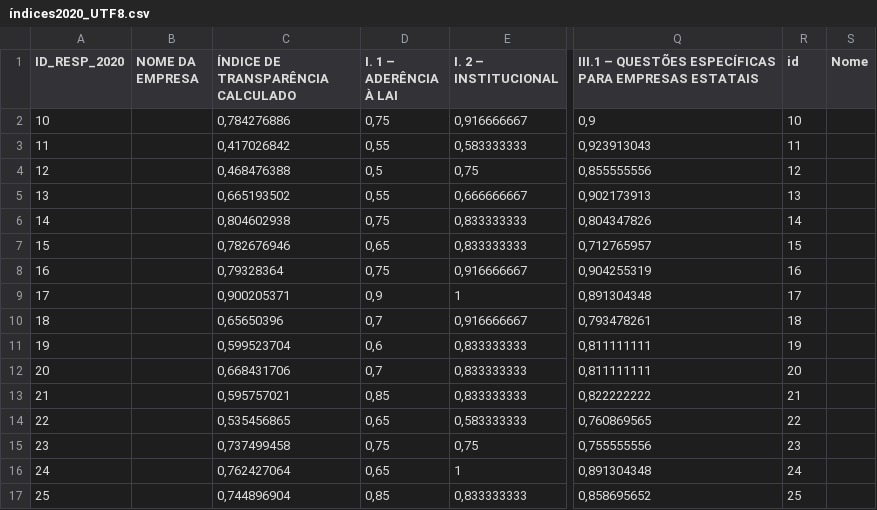
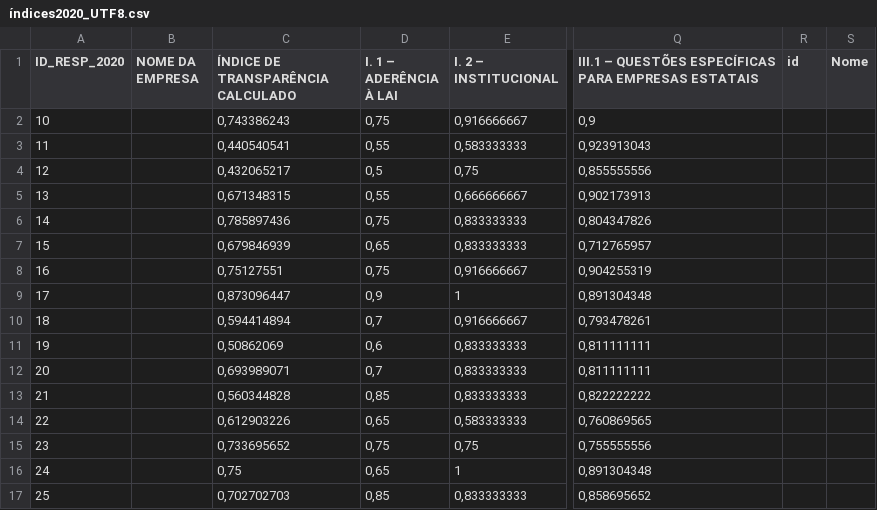
Before and after one commit to heindrickson/transp_est_2020, a CSV file: índices2020_UTF8.csv, drawn as a sheet; only a part is shown, gaps mark what is left out; the diff covers the shown part only; the diff names each change by its address in the sheet, - before the commit and + after, or states it on an @@ line.

Commit message:
Add files via upload

```diff
--- a/índices2020_UTF8.csv
+++ b/índices2020_UTF8.csv
-C2: 0,784276886
+C2: 0,743386243
-R2 (id): 10
+R2 (id): (empty)
-C3: 0,417026842
+C3: 0,440540541
-R3 (id): 11
+R3 (id): (empty)
-C4: 0,468476388
+C4: 0,432065217
-R4 (id): 12
+R4 (id): (empty)
-C5: 0,665193502
+C5: 0,671348315
-R5 (id): 13
+R5 (id): (empty)
-C6: 0,804602938
+C6: 0,785897436
-R6 (id): 14
+R6 (id): (empty)
-C7: 0,782676946
+C7: 0,679846939
-R7 (id): 15
+R7 (id): (empty)
-C8: 0,79328364
+C8: 0,75127551
-R8 (id): 16
+R8 (id): (empty)
-C9: 0,900205371
+C9: 0,873096447
-R9 (id): 17
+R9 (id): (empty)
-C10: 0,65650396
+C10: 0,594414894
-R10 (id): 18
+R10 (id): (empty)
-C11: 0,599523704
+C11: 0,50862069
-R11 (id): 19
+R11 (id): (empty)
-C12: 0,668431706
+C12: 0,693989071
-R12 (id): 20
+R12 (id): (empty)
-C13: 0,595757021
+C13: 0,560344828
-R13 (id): 21
+R13 (id): (empty)
-C14: 0,535456865
+C14: 0,612903226
-R14 (id): 22
+R14 (id): (empty)
-C15: 0,737499458
+C15: 0,733695652
-R15 (id): 23
+R15 (id): (empty)
-C16: 0,762427064
+C16: 0,75
-R16 (id): 24
+R16 (id): (empty)
-C17: 0,744896904
+C17: 0,702702703
-R17 (id): 25
+R17 (id): (empty)
```
Also changed, not shown: 80 edited cells elsewhere in this file.
